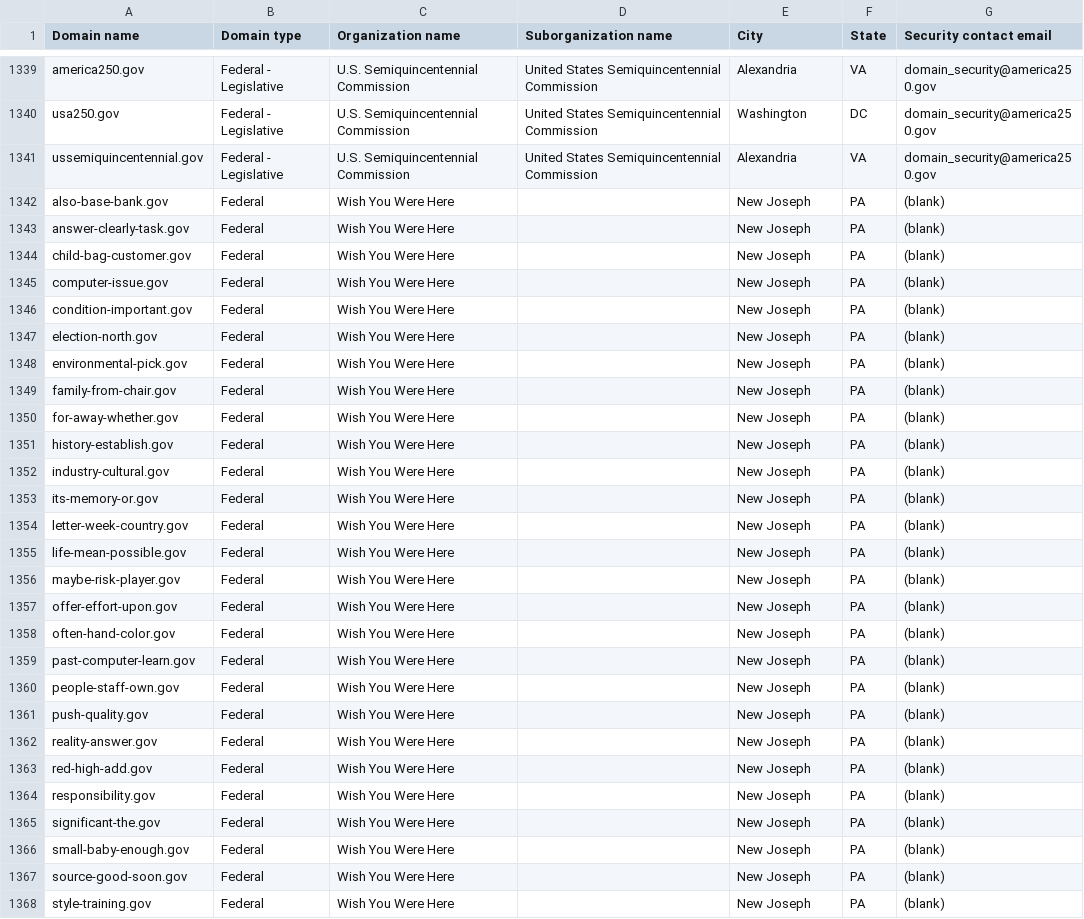
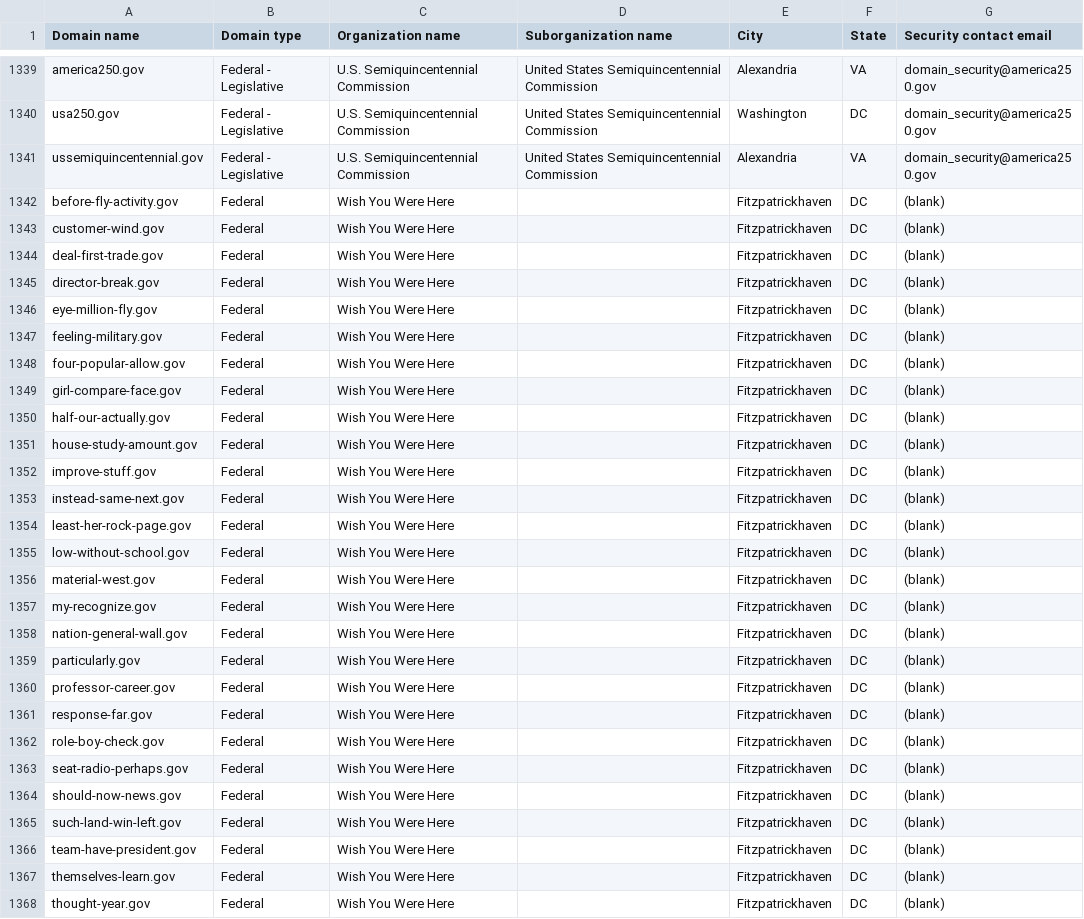
Before and after one commit to h-m-f-t/dotgov-data-staging, a CSV file: current-federal.csv, drawn as a sheet; only a part is shown, gaps mark what is left out; the diff covers the shown part only.

Commit message:
Flat: latest data (2026-06-20T09:30:56.707Z) {   "date": "2026-06-20T09:30:56.707Z",   "files": [     {       "name": "current-federal.csv",       "deltaBytes": 186,       "source": "https://getgov-staging.app.cloud.gov/api/v1/get-report/current-federal"     },     {       "name": "current-full.csv",       "deltaBytes": 663,       "source": "https://getgov-staging.app.cloud.gov/api/v1/get-report/current-full"     }   ] }

```diff
--- a/current-federal.csv
+++ b/current-federal.csv
@@ -1341,28 +1341,28 @@ usa250.gov,Federal - Legislative,U.S. Semiquincentennial Commission,United State
 ussemiquincentennial.gov,Federal - Legislative,U.S. Semiquincentennial Commission,United States Semiquincentennial Commission,Alexandria,VA,domain_security@america250.gov
-also-base-bank.gov,Federal,Wish You Were Here,,New Joseph,PA,(blank)
-answer-clearly-task.gov,Federal,Wish You Were Here,,New Joseph,PA,(blank)
-child-bag-customer.gov,Federal,Wish You Were Here,,New Joseph,PA,(blank)
-computer-issue.gov,Federal,Wish You Were Here,,New Joseph,PA,(blank)
-condition-important.gov,Federal,Wish You Were Here,,New Joseph,PA,(blank)
-election-north.gov,Federal,Wish You Were Here,,New Joseph,PA,(blank)
-environmental-pick.gov,Federal,Wish You Were Here,,New Joseph,PA,(blank)
-family-from-chair.gov,Federal,Wish You Were Here,,New Joseph,PA,(blank)
-for-away-whether.gov,Federal,Wish You Were Here,,New Joseph,PA,(blank)
-history-establish.gov,Federal,Wish You Were Here,,New Joseph,PA,(blank)
-industry-cultural.gov,Federal,Wish You Were Here,,New Joseph,PA,(blank)
-its-memory-or.gov,Federal,Wish You Were Here,,New Joseph,PA,(blank)
-letter-week-country.gov,Federal,Wish You Were Here,,New Joseph,PA,(blank)
-life-mean-possible.gov,Federal,Wish You Were Here,,New Joseph,PA,(blank)
-maybe-risk-player.gov,Federal,Wish You Were Here,,New Joseph,PA,(blank)
-offer-effort-upon.gov,Federal,Wish You Were Here,,New Joseph,PA,(blank)
-often-hand-color.gov,Federal,Wish You Were Here,,New Joseph,PA,(blank)
-past-computer-learn.gov,Federal,Wish You Were Here,,New Joseph,PA,(blank)
-people-staff-own.gov,Federal,Wish You Were Here,,New Joseph,PA,(blank)
-push-quality.gov,Federal,Wish You Were Here,,New Joseph,PA,(blank)
-reality-answer.gov,Federal,Wish You Were Here,,New Joseph,PA,(blank)
-red-high-add.gov,Federal,Wish You Were Here,,New Joseph,PA,(blank)
-responsibility.gov,Federal,Wish You Were Here,,New Joseph,PA,(blank)
-significant-the.gov,Federal,Wish You Were Here,,New Joseph,PA,(blank)
-small-baby-enough.gov,Federal,Wish You Were Here,,New Joseph,PA,(blank)
-source-good-soon.gov,Federal,Wish You Were Here,,New Joseph,PA,(blank)
-style-training.gov,Federal,Wish You Were Here,,New Joseph,PA,(blank)
+before-fly-activity.gov,Federal,Wish You Were Here,,Fitzpatrickhaven,DC,(blank)
+customer-wind.gov,Federal,Wish You Were Here,,Fitzpatrickhaven,DC,(blank)
+deal-first-trade.gov,Federal,Wish You Were Here,,Fitzpatrickhaven,DC,(blank)
+director-break.gov,Federal,Wish You Were Here,,Fitzpatrickhaven,DC,(blank)
+eye-million-fly.gov,Federal,Wish You Were Here,,Fitzpatrickhaven,DC,(blank)
+feeling-military.gov,Federal,Wish You Were Here,,Fitzpatrickhaven,DC,(blank)
+four-popular-allow.gov,Federal,Wish You Were Here,,Fitzpatrickhaven,DC,(blank)
+girl-compare-face.gov,Federal,Wish You Were Here,,Fitzpatrickhaven,DC,(blank)
+half-our-actually.gov,Federal,Wish You Were Here,,Fitzpatrickhaven,DC,(blank)
+house-study-amount.gov,Federal,Wish You Were Here,,Fitzpatrickhaven,DC,(blank)
+improve-stuff.gov,Federal,Wish You Were Here,,Fitzpatrickhaven,DC,(blank)
+instead-same-next.gov,Federal,Wish You Were Here,,Fitzpatrickhaven,DC,(blank)
+least-her-rock-page.gov,Federal,Wish You Were Here,,Fitzpatrickhaven,DC,(blank)
+low-without-school.gov,Federal,Wish You Were Here,,Fitzpatrickhaven,DC,(blank)
+material-west.gov,Federal,Wish You Were Here,,Fitzpatrickhaven,DC,(blank)
+my-recognize.gov,Federal,Wish You Were Here,,Fitzpatrickhaven,DC,(blank)
+nation-general-wall.gov,Federal,Wish You Were Here,,Fitzpatrickhaven,DC,(blank)
+particularly.gov,Federal,Wish You Were Here,,Fitzpatrickhaven,DC,(blank)
+professor-career.gov,Federal,Wish You Were Here,,Fitzpatrickhaven,DC,(blank)
+response-far.gov,Federal,Wish You Were Here,,Fitzpatrickhaven,DC,(blank)
+role-boy-check.gov,Federal,Wish You Were Here,,Fitzpatrickhaven,DC,(blank)
+seat-radio-perhaps.gov,Federal,Wish You Were Here,,Fitzpatrickhaven,DC,(blank)
+should-now-news.gov,Federal,Wish You Were Here,,Fitzpatrickhaven,DC,(blank)
+such-land-win-left.gov,Federal,Wish You Were Here,,Fitzpatrickhaven,DC,(blank)
+team-have-president.gov,Federal,Wish You Were Here,,Fitzpatrickhaven,DC,(blank)
+themselves-learn.gov,Federal,Wish You Were Here,,Fitzpatrickhaven,DC,(blank)
+thought-year.gov,Federal,Wish You Were Here,,Fitzpatrickhaven,DC,(blank)
```
Also changed, not shown: 15 edited cells elsewhere in this file, 1 other file.
